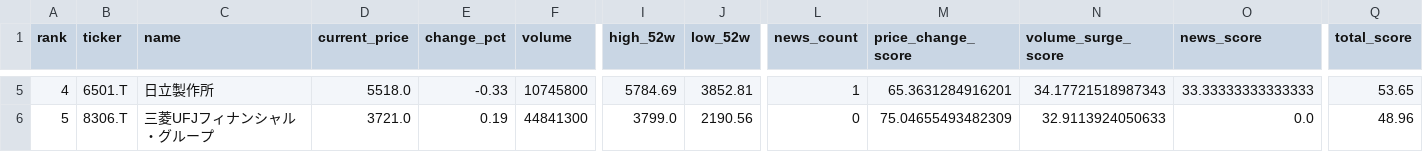
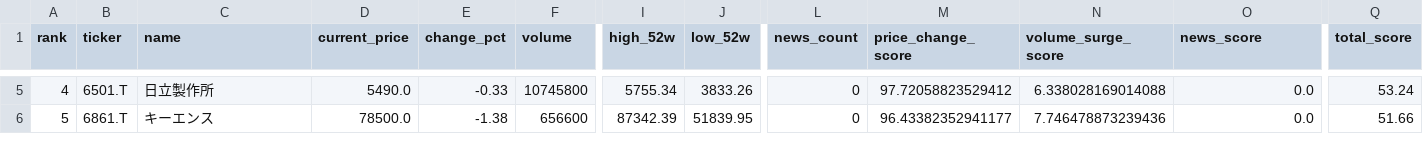
Before and after one commit to ynokinawa19-lgtm/stock-ranking-app, a CSV file: data/ranking_jp.csv, drawn as a sheet; only a part is shown, gaps mark what is left out; the diff covers the shown part only; the diff names each change by its address in the sheet, - before the commit and + after, or states it on an @@ line.

```diff
--- a/data/ranking_jp.csv
+++ b/data/ranking_jp.csv
-D5 (current_price): 5518.0
+D5 (current_price): 5490.0
-I5 (high_52w): 5784.69
+I5 (high_52w): 5755.34
-J5 (low_52w): 3852.81
+J5 (low_52w): 3833.26
-L5 (news_count): 1
+L5 (news_count): 0
-M5 (price_change_score): 65.3631284916201
+M5 (price_change_score): 97.72058823529412
-N5 (volume_surge_score): 34.17721518987343
+N5 (volume_surge_score): 6.338028169014088
-O5 (news_score): 33.33333333333333
+O5 (news_score): 0.0
-Q5 (total_score): 53.65
+Q5 (total_score): 53.24
-B6 (ticker): 8306.T
+B6 (ticker): 6861.T
-C6 (name): 三菱UFJフィナンシャル・グループ
+C6 (name): キーエンス
-D6 (current_price): 3721.0
+D6 (current_price): 78500.0
-E6 (change_pct): 0.19
+E6 (change_pct): -1.38
-F6 (volume): 44841300
+F6 (volume): 656600
-I6 (high_52w): 3799.0
+I6 (high_52w): 87342.39
-J6 (low_52w): 2190.56
+J6 (low_52w): 51839.95
-M6 (price_change_score): 75.04655493482309
+M6 (price_change_score): 96.43382352941177
-N6 (volume_surge_score): 32.9113924050633
+N6 (volume_surge_score): 7.746478873239436
-Q6 (total_score): 48.96
+Q6 (total_score): 51.66
```
Also changed, not shown: 176 edited cells elsewhere in this file, data/ranking_us.csv, 3 other files.
